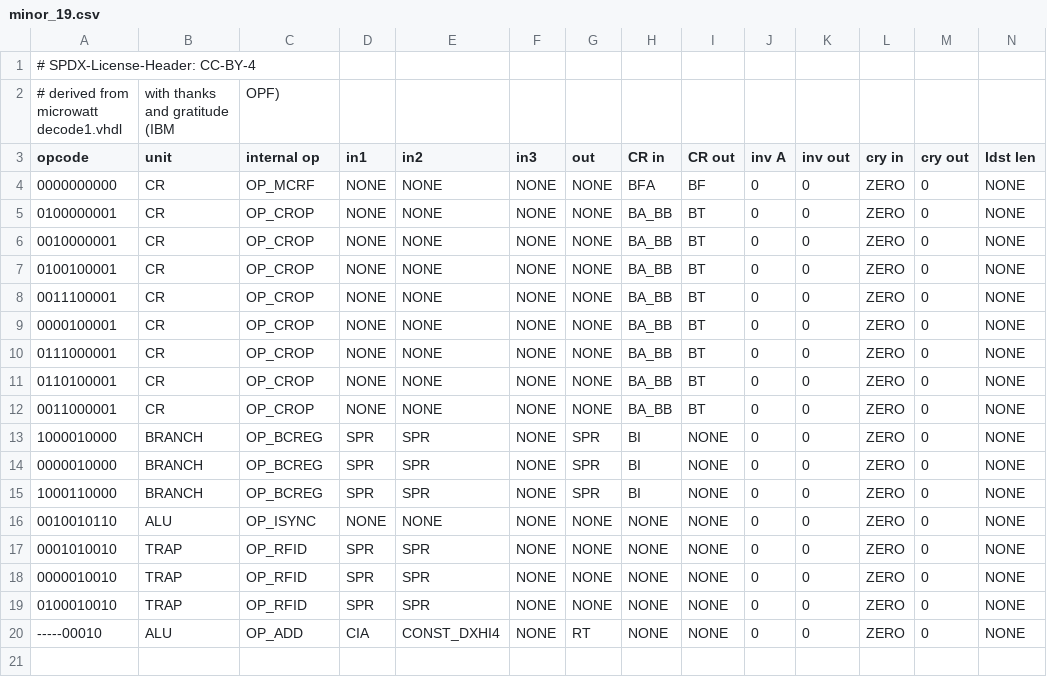
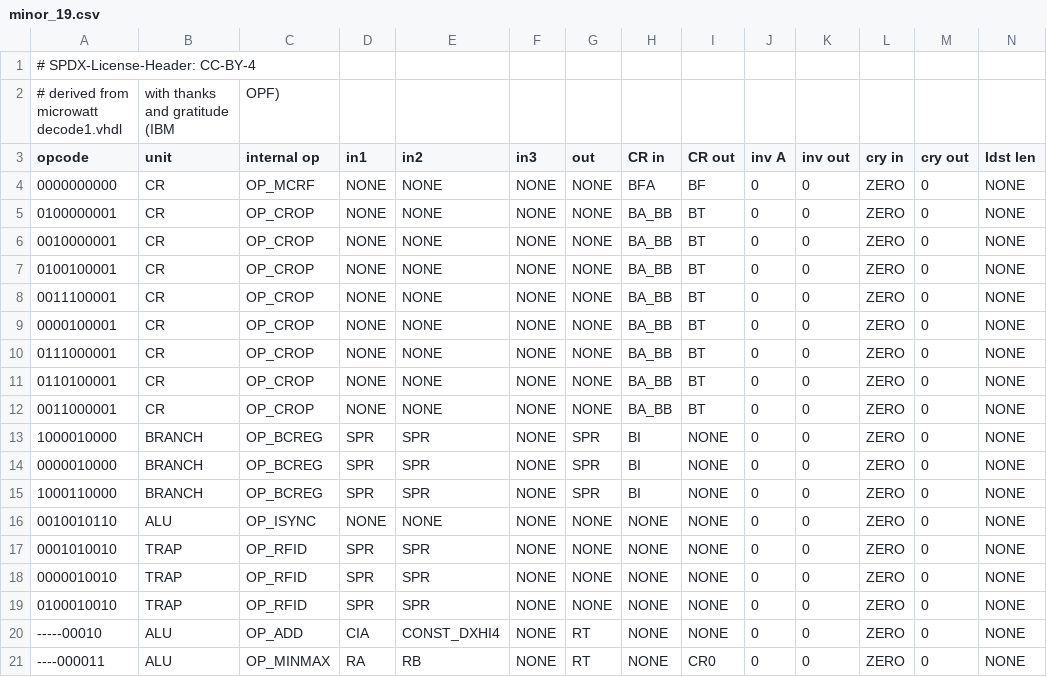
Before and after one commit to Libre-SOC-mirrors/openpower-isa, a CSV file: openpower/isatables/minor_19.csv, drawn as a sheet; only a part is shown; rows hold the shown columns only; the diff names each change by its address in the sheet, - before the commit and + after, or states it on an @@ line.

```diff
--- a/openpower/isatables/minor_19.csv
+++ b/openpower/isatables/minor_19.csv
+row 21: ----000011 | ALU | OP_MINMAX | RA | RB | NONE | RT | NONE | CR0 | 0 | 0 | ZERO | 0 | NONE
```
Also changed, not shown: openpower/isatables/RM-1P-2S1D.csv, openpower/isatables/minor_22.csv, 7 other files.
